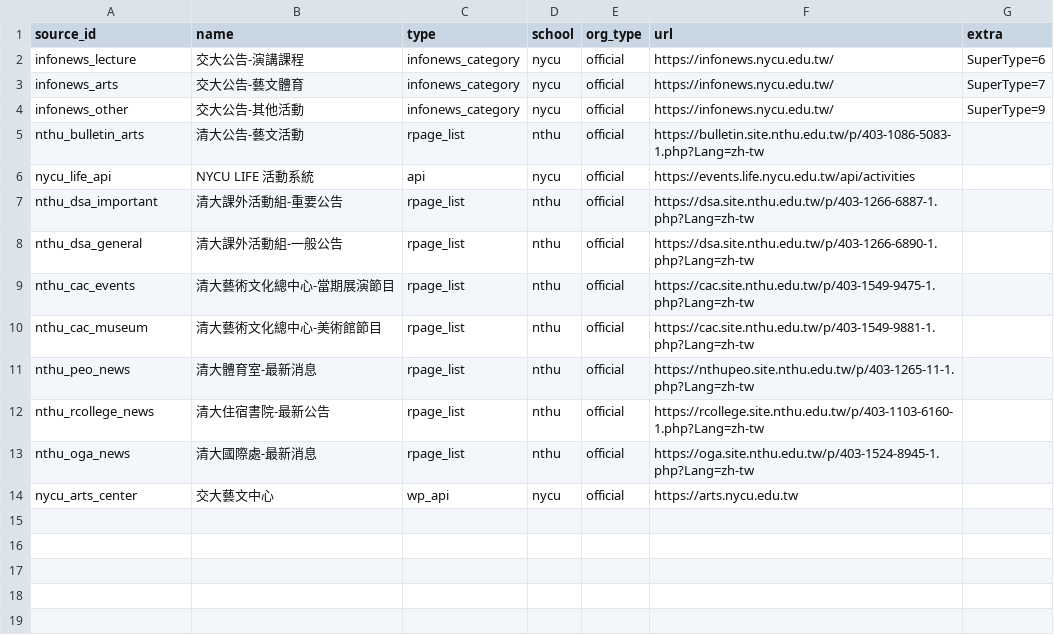
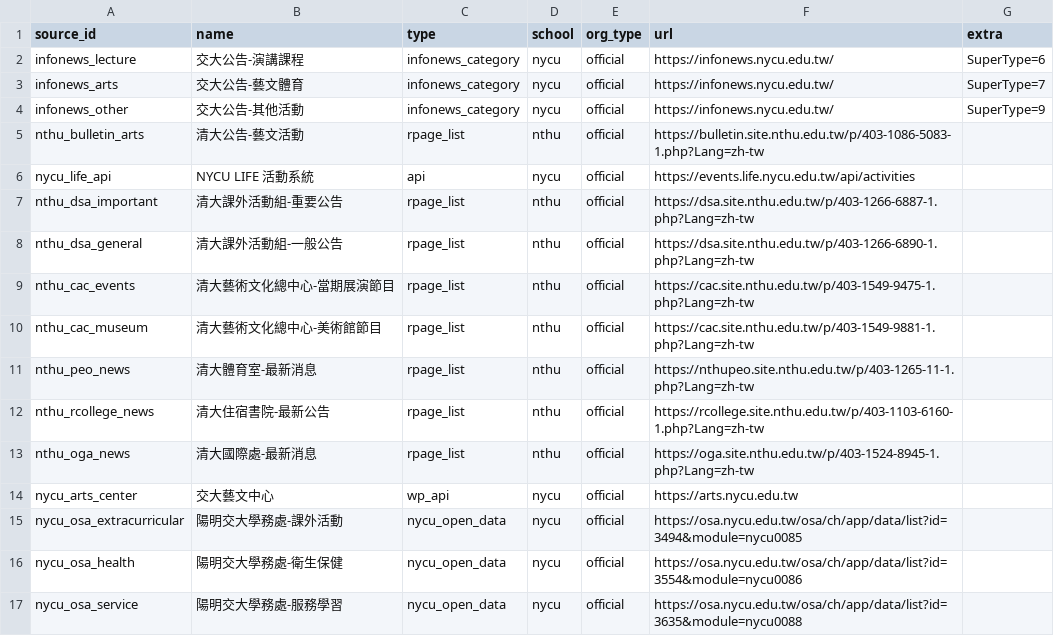
Before and after one commit to skyhong2002/chumei, a CSV file: data/sources/bulletin_sources.csv, drawn as a sheet.

```diff
--- a/data/sources/bulletin_sources.csv
+++ b/data/sources/bulletin_sources.csv
@@ -14 +14,4 @@ nthu_oga_news,清大國際處-最新消息,rpage_list,nthu,official,https://oga.
 nycu_arts_center,交大藝文中心,wp_api,nycu,official,https://arts.nycu.edu.tw,
+nycu_osa_extracurricular,陽明交大學務處-課外活動,nycu_open_data,nycu,official,https://osa.nycu.edu.tw/osa/ch/app/data/list?id=3494&module=nycu0085,
+nycu_osa_health,陽明交大學務處-衛生保健,nycu_open_data,nycu,official,https://osa.nycu.edu.tw/osa/ch/app/data/list?id=3554&module=nycu0086,
+nycu_osa_service,陽明交大學務處-服務學習,nycu_open_data,nycu,official,https://osa.nycu.edu.tw/osa/ch/app/data/list?id=3635&module=nycu0088,
```
Also changed, not shown: 15 other files.
